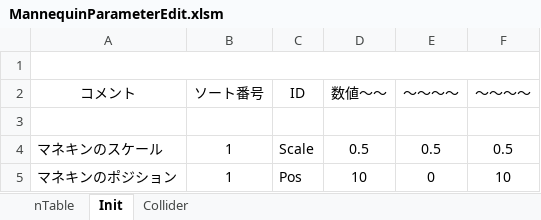
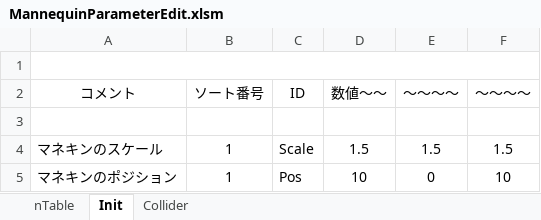
Before and after one commit to yanagi0304/2026_Summer_GameDev_SOLO, an Excel workbook: BaseProject 3/BaseProject/Data/Parameter/Mannequin/MannequinParameterEdit.xlsm, sheet Init, drawn as a sheet; values as stored, in another font and other column widths than the file's, no borders; charts and pictures not drawn; the diff names each change by its address in the sheet, - before the commit and + after, or states it on an @@ line.

```diff
--- a/BaseProject 3/BaseProject/Data/Parameter/Mannequin/MannequinParameterEdit.xlsm (sheet Init)
+++ b/BaseProject 3/BaseProject/Data/Parameter/Mannequin/MannequinParameterEdit.xlsm (sheet Init)
-D4 (数値～～): 0.5
+D4 (数値～～): 1.5
-E4 (～～～～): 0.5
+E4 (～～～～): 1.5
-F4 (～～～～): 0.5
+F4 (～～～～): 1.5
```
Also changed, not shown: 7 other files.
